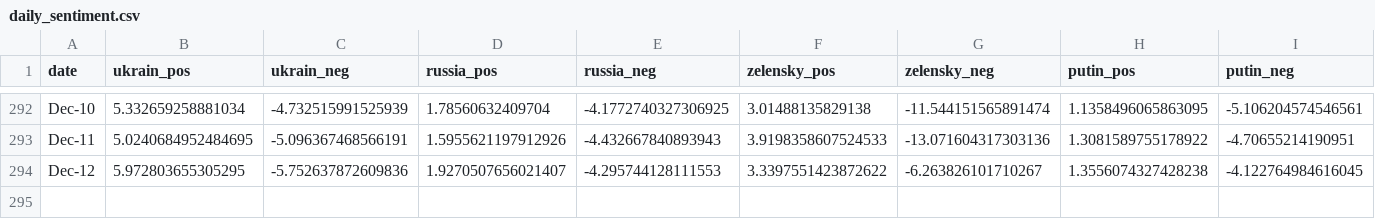
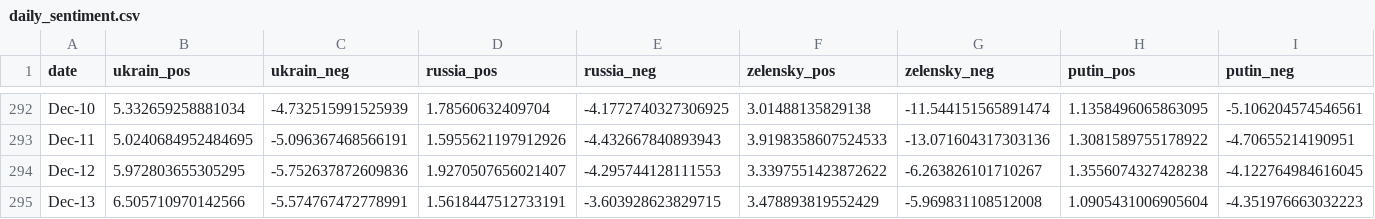
Before and after one commit to alexdrk14/RussiaUkraineWar, a CSV file: data/daily_sentiment.csv, drawn as a sheet; only a part is shown, gaps mark what is left out; the diff names each change by its address in the sheet, - before the commit and + after, or states it on an @@ line.

Commit message:
Update data

```diff
--- a/data/daily_sentiment.csv
+++ b/data/daily_sentiment.csv
+row 295: Dec-13 | 6.505710970142566 | -5.574767472778991 | 1.5618447512733191 | -3.603928623829715 | 3.478893819552429 | -5.969831108512008 | 1.0905431006905604 | -4.351976663032223
```
Also changed, not shown: data/all_languages_data.csv, data/daily_hashtags.csv, 4 other files.
